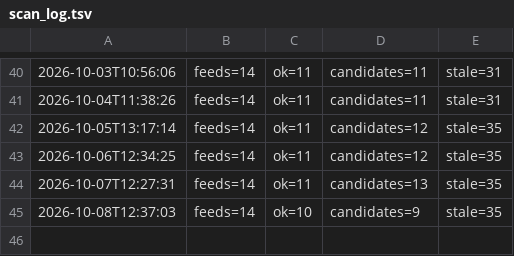
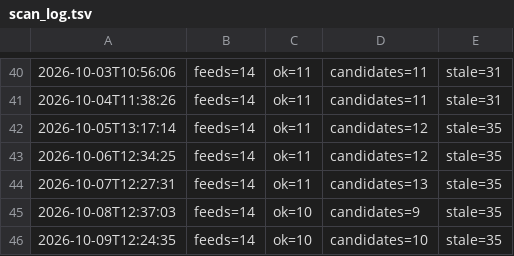
Before and after one commit to onuryamuk/airport-projects-scan, a TSV file: data/scan_log.tsv, drawn as a sheet; only a part is shown, gaps mark what is left out; the diff names each change by its address in the sheet, - before the commit and + after, or states it on an @@ line.

Commit message:
Feed scan 2026-10-09 12:24 UTC

```diff
--- a/data/scan_log.tsv
+++ b/data/scan_log.tsv
+row 46: 2026-10-09T12:24:35 | feeds=14 | ok=10 | candidates=10 | stale=35
```
Also changed, not shown: 7 other files.
